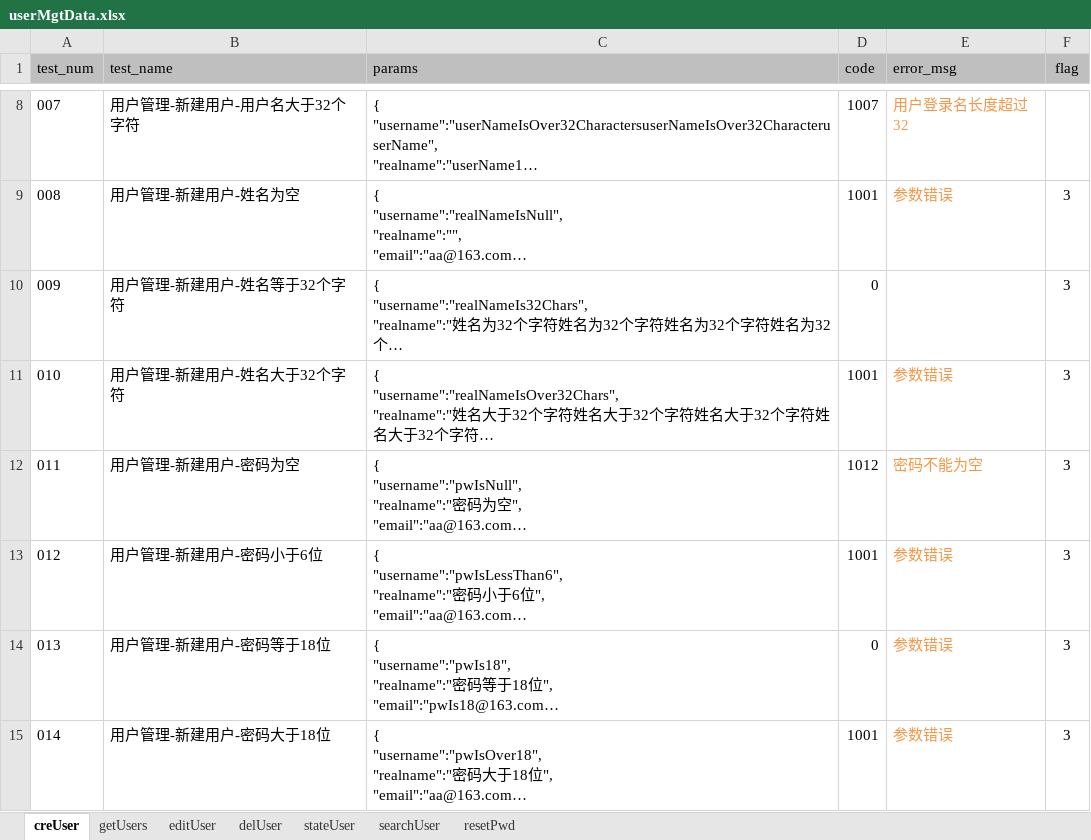
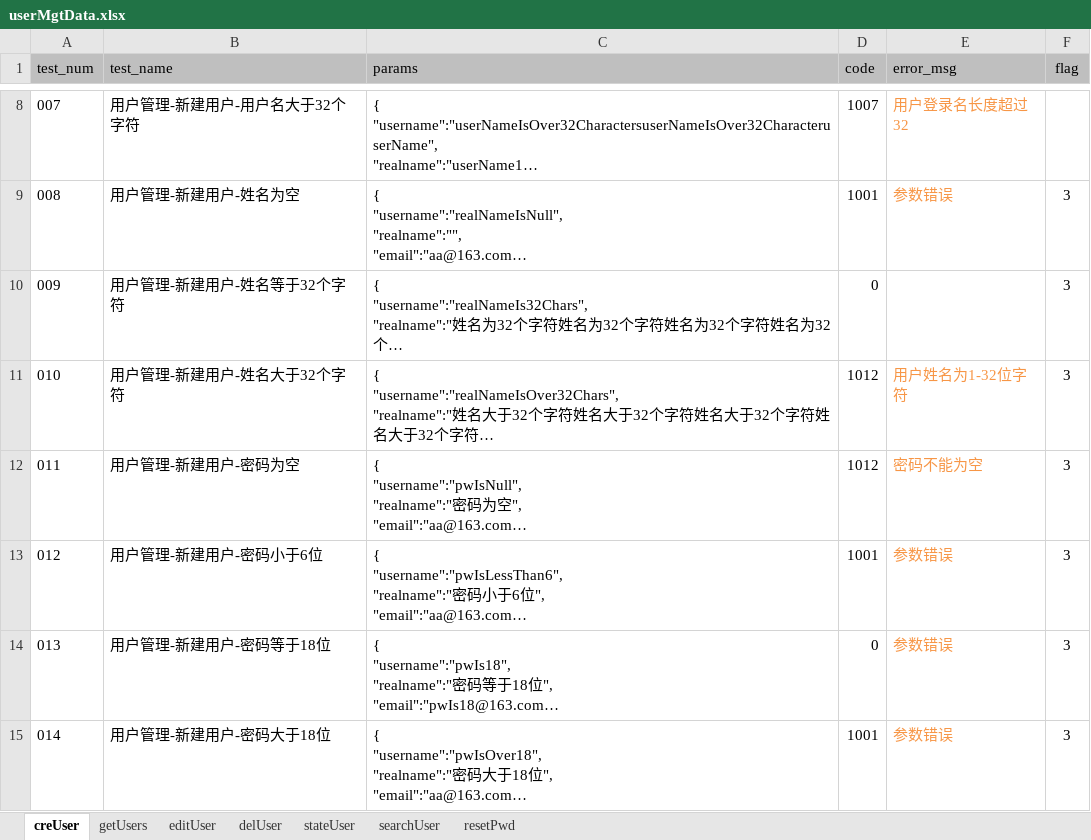
Before and after one commit to LeonaHao/PanaCloud4.2_API_unittest, an Excel workbook: datafiles/userMgtData.xlsx, sheet creUser, drawn as a sheet; only a part is shown, gaps mark what is left out; long unchanged cells end in …; values as stored, in another font and other column widths than the file's, no borders; the diff covers the shown part only; the diff names each change by its address in the sheet, - before the commit and + after, or states it on an @@ line.

```diff
--- a/datafiles/userMgtData.xlsx (sheet creUser)
+++ b/datafiles/userMgtData.xlsx (sheet creUser)
-D11 (code): 1001
+D11 (code): 1012
-E11 (error_msg): 参数错误
+E11 (error_msg): 用户姓名为1-32位字符
```
Also changed, not shown: 20 edited cells elsewhere in this sheet, sheet editUser, 43 other files.
